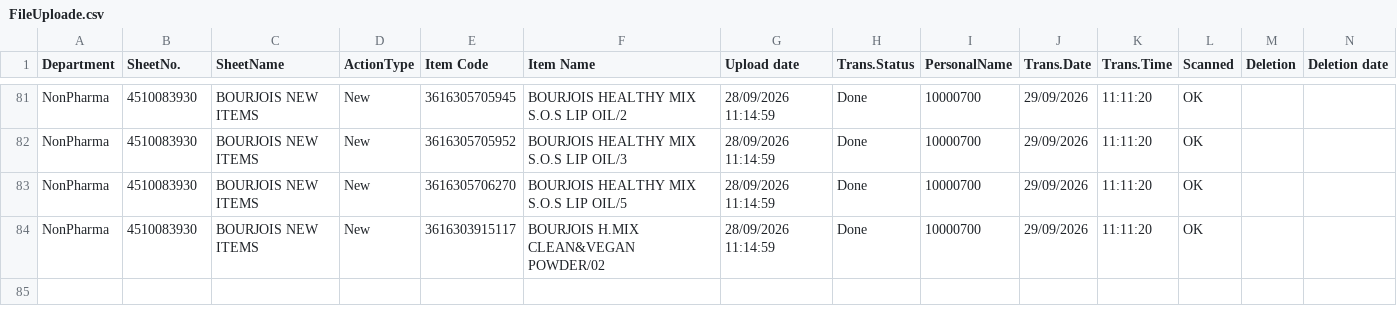
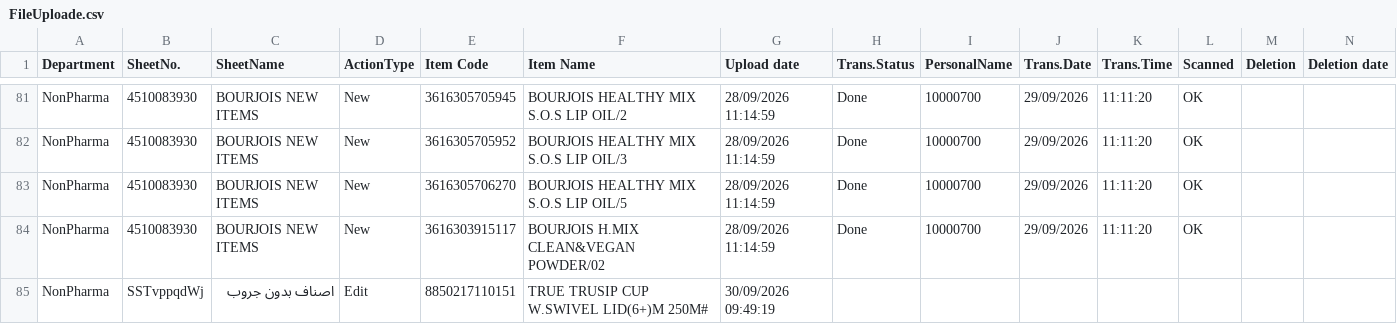
Before and after one commit to sysorapro/warehouse-scanner-Data, a CSV file: FileUploade.csv, drawn as a sheet; only a part is shown, gaps mark what is left out; the diff names each change by its address in the sheet, - before the commit and + after, or states it on an @@ line.

Commit message:
Add record to FileUploade.csv

```diff
--- a/FileUploade.csv
+++ b/FileUploade.csv
+row 85: NonPharma | SSTvppqdWj | اصناف بدون جروب | Edit | 8850217110151 | TRUE TRUSIP CUP W.SWIVEL LID(6+)M 250M# | 30/09/2026 09:49:19
```
